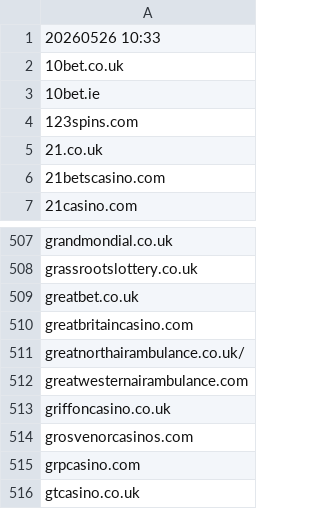
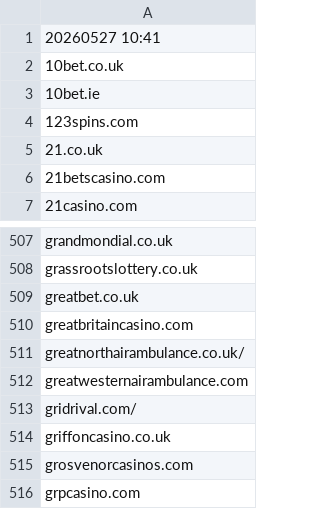
Before and after one commit to itsJustinCase/gamble-eagle, a CSV file: UK.csv, drawn as a sheet; only a part is shown, gaps mark what is left out; the shorter side is filled out with more unchanged rows.

Commit message:
update UK.csv

```diff
--- a/UK.csv
+++ b/UK.csv
@@ -1,2 +1,2 @@
-20260526 10:33
+20260527 10:41
 10bet.co.uk
@@ -512,2 +512,3 @@ greatnorthairambulance.co.uk/
 greatwesternairambulance.com
+gridrival.com/
 griffoncasino.co.uk
```
